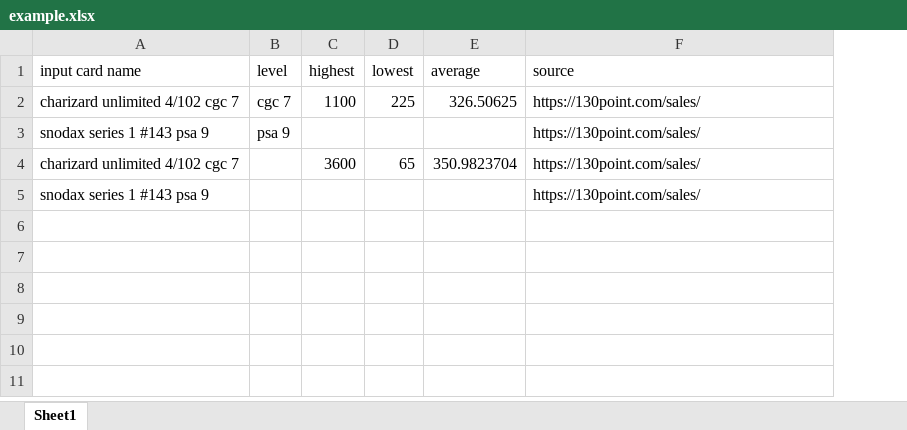
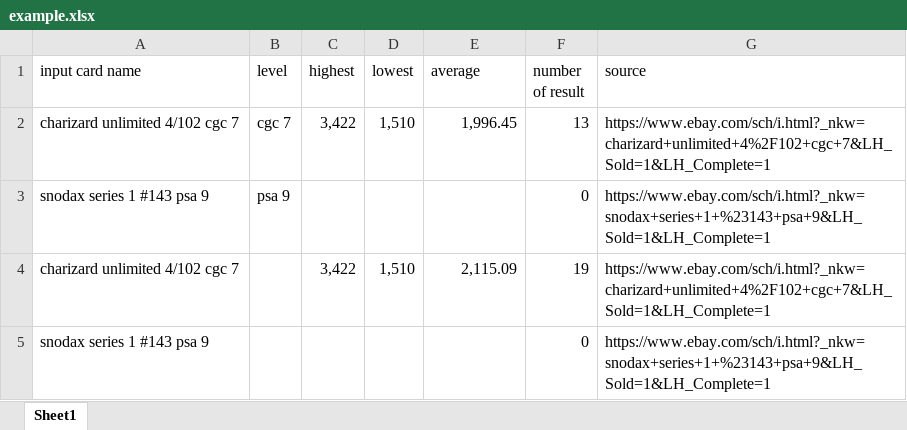
Before and after one commit to caorice/pokemon_auto_fetcher, an Excel workbook: example.xlsx, sheet Sheet1, drawn as a sheet; values as stored, in another font and other column widths than the file's, no borders; removed rows and columns are numbered as before the commit, all else as after; the diff names each change by its address in the sheet, - before the commit and + after, or states it on an @@ line.

```diff
--- a/example.xlsx (sheet Sheet1)
+++ b/example.xlsx (sheet Sheet1)
+column F (number of result), rows 2-3: 13 | 0; row 5: 0
-C2 (highest): 1100
+C2 (highest): 3,422
-D2 (lowest): 225
+D2 (lowest): 1,510
-E2 (average): 326.50625
+E2 (average): 1,996.45
-G2 (source): https://130point.com/sales/
+G2 (source): https://www.ebay.com/sch/i.html?_nkw=charizard+unlimited+4%2F102+cgc+7&LH_Sold=1&LH_Complete=1
-G3 (source): https://130point.com/sales/
+G3 (source): https://www.ebay.com/sch/i.html?_nkw=snodax+series+1+%23143+psa+9&LH_Sold=1&LH_Complete=1
-row 4: charizard unlimited 4/102 cgc 7 |  | 3600 | 65 | 350.9823704 | https://130point.com/sales/
+row 4: charizard unlimited 4/102 cgc 7 |  | 3,422 | 1,510 | 2,115.09 | 19 | https://www.ebay.com/sch/i.html?_nkw=charizard+unlimited+4%2F102+cgc+7&LH_Sold=1&LH_Complete=1
-G5 (source): https://130point.com/sales/
+G5 (source): https://www.ebay.com/sch/i.html?_nkw=snodax+series+1+%23143+psa+9&LH_Sold=1&LH_Complete=1
```
Also changed, not shown: 1 other file.
